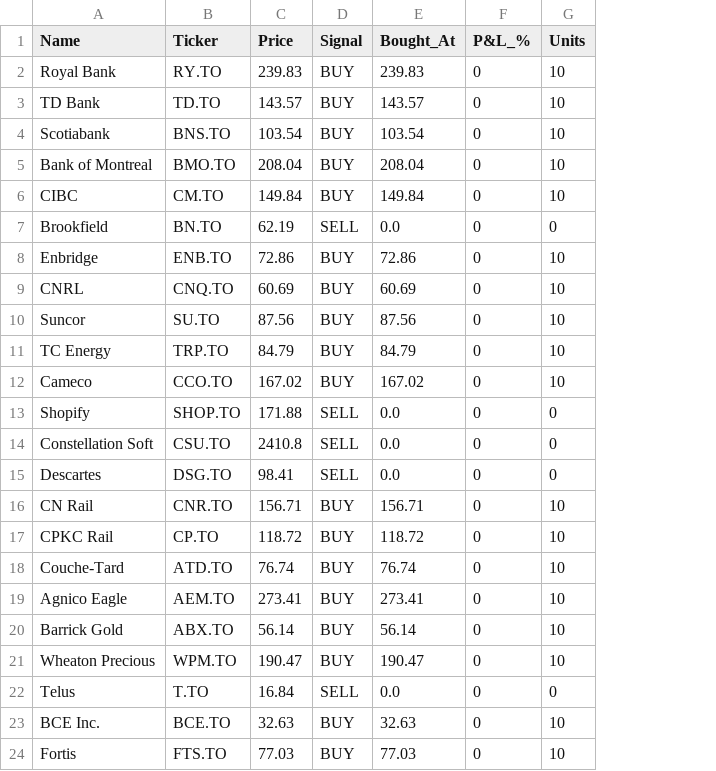
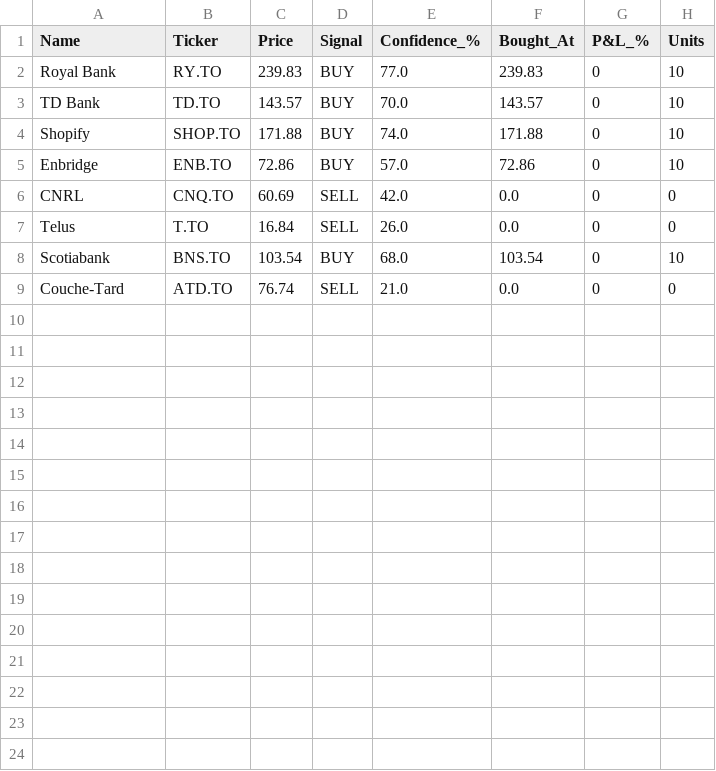
Before and after one commit to kdk1996/tsx-trading-bot, a CSV file: trades.csv, drawn as a sheet; removed rows and columns are numbered as before the commit, all else as after; the diff names each change by its address in the sheet, - before the commit and + after, or states it on an @@ line.

```diff
--- a/trades.csv
+++ b/trades.csv
+column E (Confidence_%), rows 2-3: 77.0 | 70.0; rows 8-9: 68.0 | 21.0
+row 4: Shopify | SHOP.TO | 171.88 | BUY | 74.0 | 171.88 | 0 | 10
@@ row 8 moved to row 5: Enbridge @@
+row 6: CNRL | CNQ.TO | 60.69 | SELL | 42.0 | 0.0 | 0 | 0
@@ row 22 moved to row 7: Telus @@
-row 5: Bank of Montreal | BMO.TO | 208.04 | BUY | 208.04 | 0 | 10
-row 6: CIBC | CM.TO | 149.84 | BUY | 149.84 | 0 | 10
-row 7: Brookfield | BN.TO | 62.19 | SELL | 0.0 | 0 | 0
-row 9: CNRL | CNQ.TO | 60.69 | BUY | 60.69 | 0 | 10
-row 10: Suncor | SU.TO | 87.56 | BUY | 87.56 | 0 | 10
-row 11: TC Energy | TRP.TO | 84.79 | BUY | 84.79 | 0 | 10
-row 12: Cameco | CCO.TO | 167.02 | BUY | 167.02 | 0 | 10
-row 13: Shopify | SHOP.TO | 171.88 | SELL | 0.0 | 0 | 0
-row 14: Constellation Soft | CSU.TO | 2410.8 | SELL | 0.0 | 0 | 0
-row 15: Descartes | DSG.TO | 98.41 | SELL | 0.0 | 0 | 0
-row 16: CN Rail | CNR.TO | 156.71 | BUY | 156.71 | 0 | 10
-row 17: CPKC Rail | CP.TO | 118.72 | BUY | 118.72 | 0 | 10
-D9 (Signal): BUY
+D9 (Signal): SELL
-F9 (Bought_At): 76.74
+F9 (Bought_At): 0.0
-H9 (Units): 10
+H9 (Units): 0
-row 19: Agnico Eagle | AEM.TO | 273.41 | BUY | 273.41 | 0 | 10
-row 20: Barrick Gold | ABX.TO | 56.14 | BUY | 56.14 | 0 | 10
-row 21: Wheaton Precious | WPM.TO | 190.47 | BUY | 190.47 | 0 | 10
-row 23: BCE Inc. | BCE.TO | 32.63 | BUY | 32.63 | 0 | 10
-row 24: Fortis | FTS.TO | 77.03 | BUY | 77.03 | 0 | 10
```
Also changed, not shown: 1 other file.
